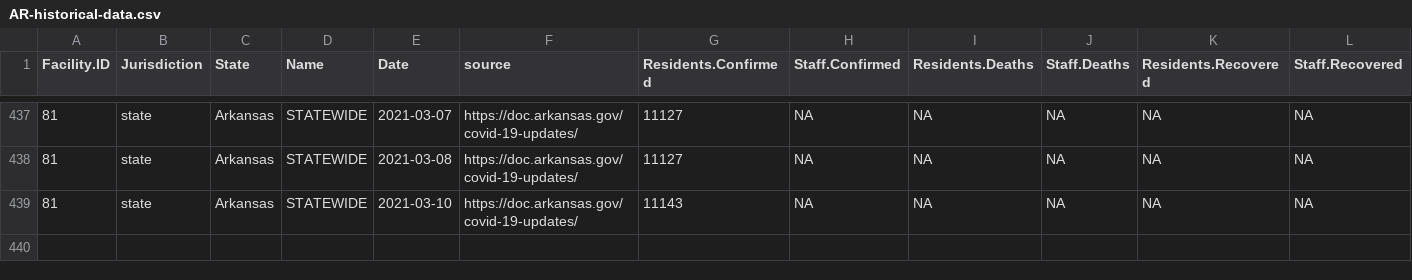
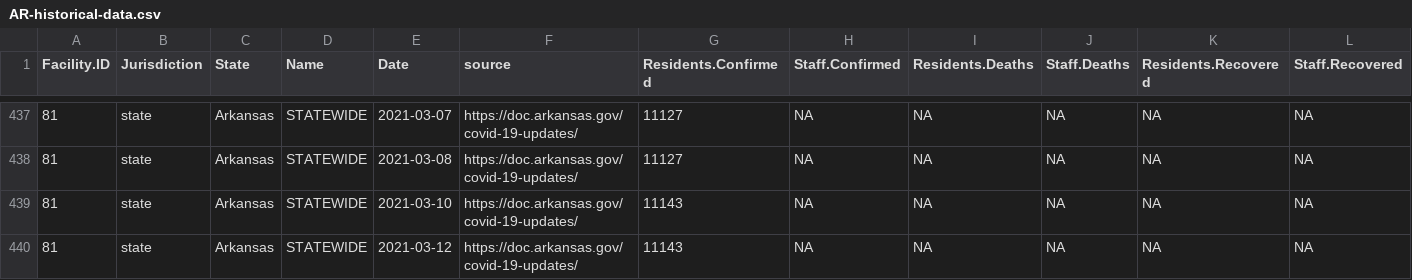
Before and after one commit to uclalawcovid19behindbars/historical-data, a CSV file: data/AR-historical-data.csv, drawn as a sheet; only a part is shown, gaps mark what is left out; rows hold the shown columns only; the diff names each change by its address in the sheet, - before the commit and + after, or states it on an @@ line.

```diff
--- a/data/AR-historical-data.csv
+++ b/data/AR-historical-data.csv
+row 440: 81 | state | Arkansas | STATEWIDE | 2021-03-12 | https://doc.arkansas.gov/covid-19-updates/ | 11143 | NA | NA | NA | NA | NA
```
Also changed, not shown: 9 other files.
